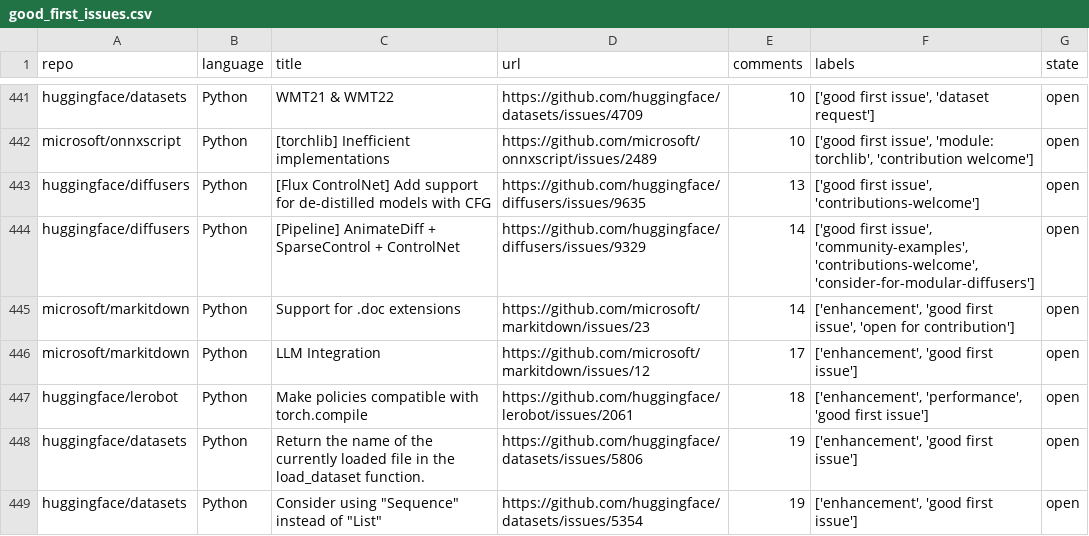
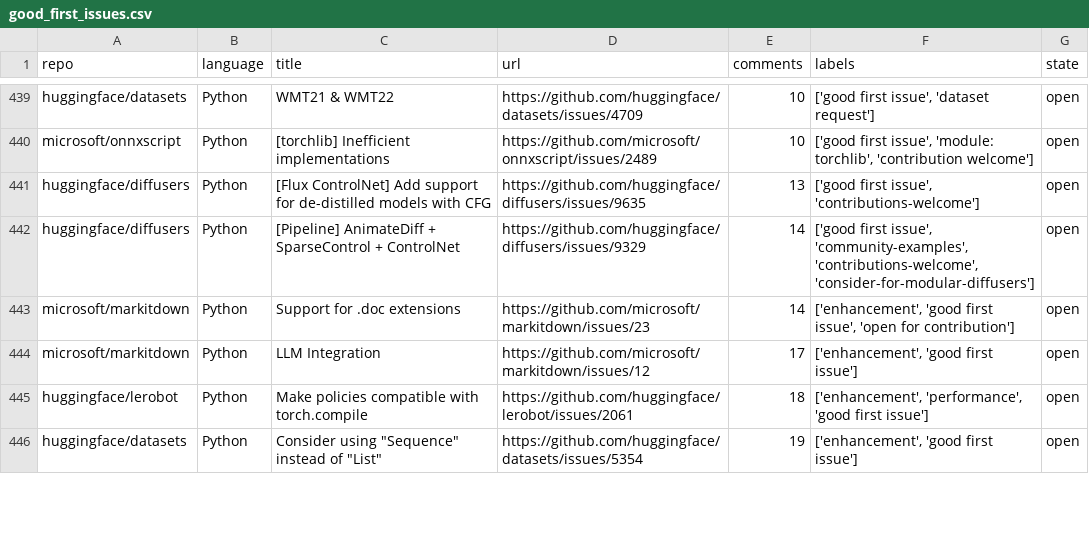
Before and after one commit to drkrillo/good-first-issues, a CSV file: good_first_issues.csv, drawn as a sheet; only a part is shown, gaps mark what is left out; removed rows and columns are numbered as before the commit, all else as after; the diff covers the shown part only; the diff names each change by its address in the sheet, - before the commit and + after, or states it on an @@ line.

```diff
--- a/good_first_issues.csv
+++ b/good_first_issues.csv
-row 448: huggingface/datasets | Python | Return the name of the currently loaded file in the load_dataset function. | https://github.com/huggingface/datasets/issues/5806 | 19 | ['enhancement', 'good first issue'] | open
```
Also changed, not shown: 7 added rows and 8 removed rows elsewhere in this file, 1 other file.
